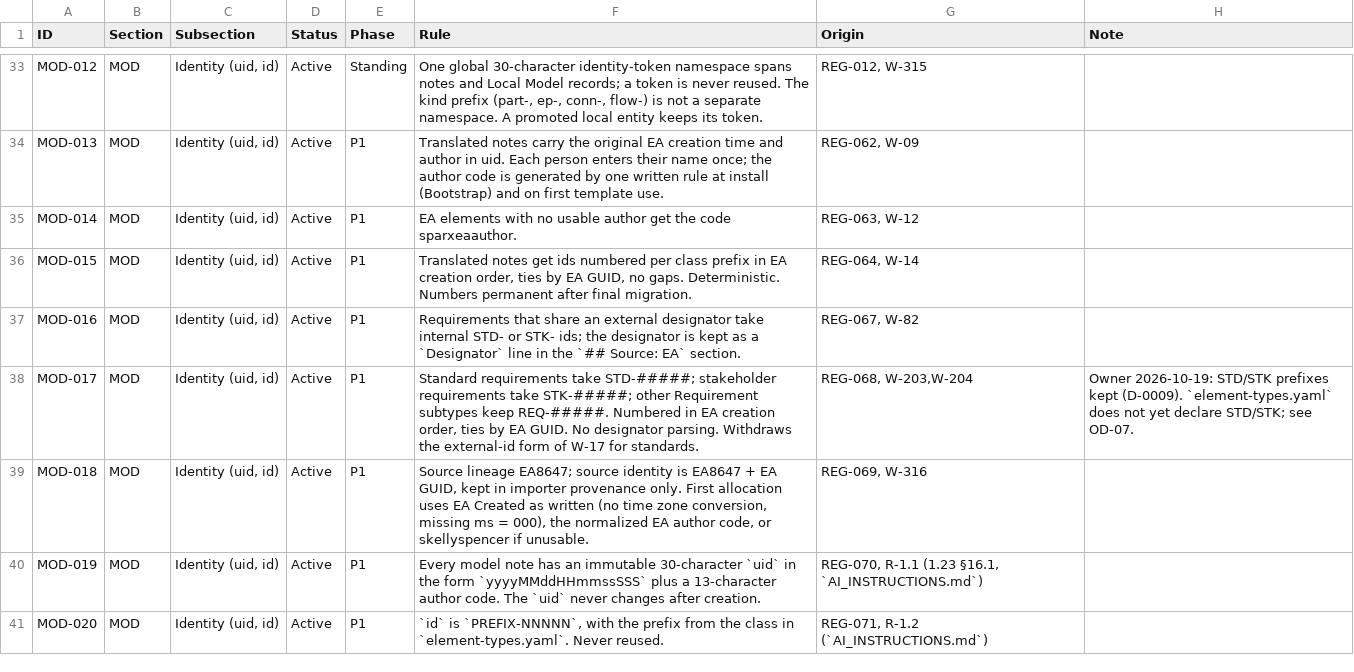
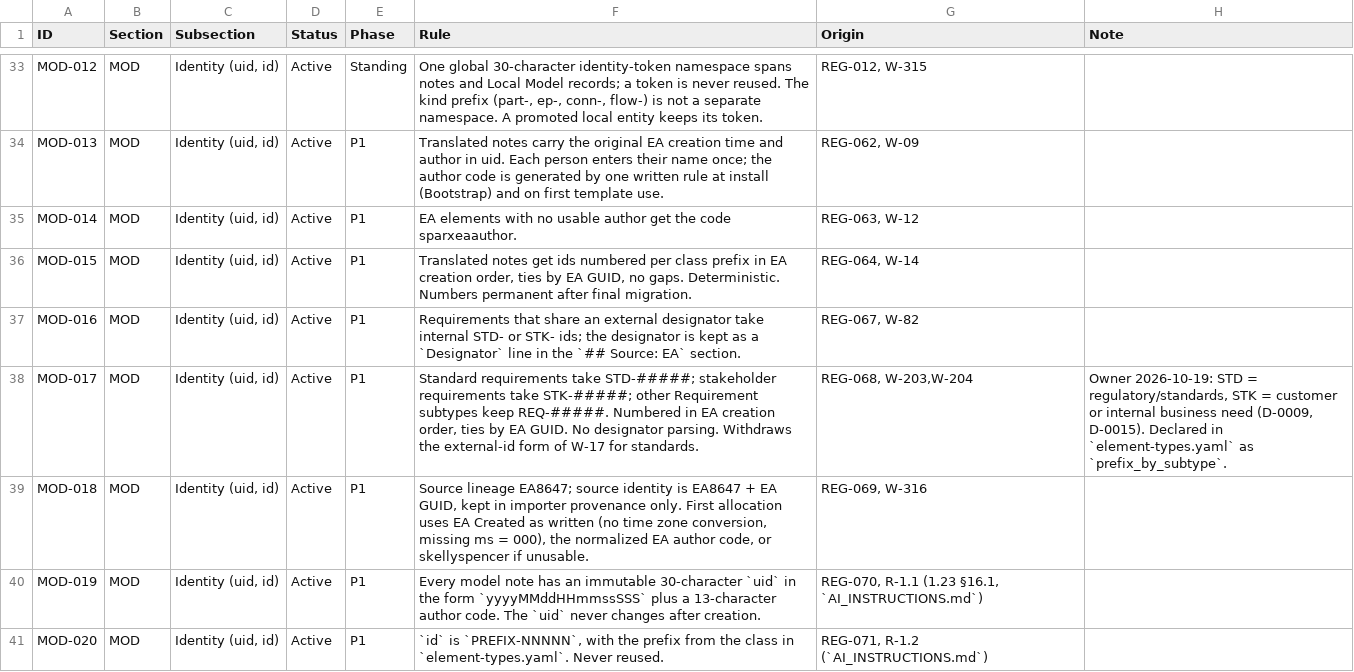
Before and after one commit to spencerskelly/MDSE_v2, a CSV file: governance/register/rules-register.csv, drawn as a sheet; only a part is shown, gaps mark what is left out.

```diff
--- a/governance/register/rules-register.csv
+++ b/governance/register/rules-register.csv
@@ -37,3 +37,3 @@ MOD-015,MOD,"Identity (uid, id)",Active,P1,"Translated notes get ids numbered pe
 MOD-016,MOD,"Identity (uid, id)",Active,P1,Requirements that share an external designator take internal STD- or STK- ids; the designator is kept as a `Designator` line in the `## Source: EA` section.,"REG-067, W-82",
-MOD-017,MOD,"Identity (uid, id)",Active,P1,"Standard requirements take STD-#####; stakeholder requirements take STK-#####; other Requirement subtypes keep REQ-#####. Numbered in EA creation order, ties by EA GUID. No designator parsing. Withdraws the external-id form of W-17 for standards.","REG-068, W-203,W-204",Owner 2026-10-19: STD/STK prefixes kept (D-0009). `element-types.yaml` does not yet declare STD/STK; see OD-07.
+MOD-017,MOD,"Identity (uid, id)",Active,P1,"Standard requirements take STD-#####; stakeholder requirements take STK-#####; other Requirement subtypes keep REQ-#####. Numbered in EA creation order, ties by EA GUID. No designator parsing. Withdraws the external-id form of W-17 for standards.","REG-068, W-203,W-204","Owner 2026-10-19: STD = regulatory/standards, STK = customer or internal business need (D-0009, D-0015). Declared in `element-types.yaml` as `prefix_by_subtype`."
 MOD-018,MOD,"Identity (uid, id)",Active,P1,"Source lineage EA8647; source identity is EA8647 + EA GUID, kept in importer provenance only. First allocation uses EA Created as written (no time zone conversion, missing ms = 000), the normalized EA author code, or skellyspencer if unusable.","REG-069, W-316",
```
Also changed, not shown: 14 other files.
